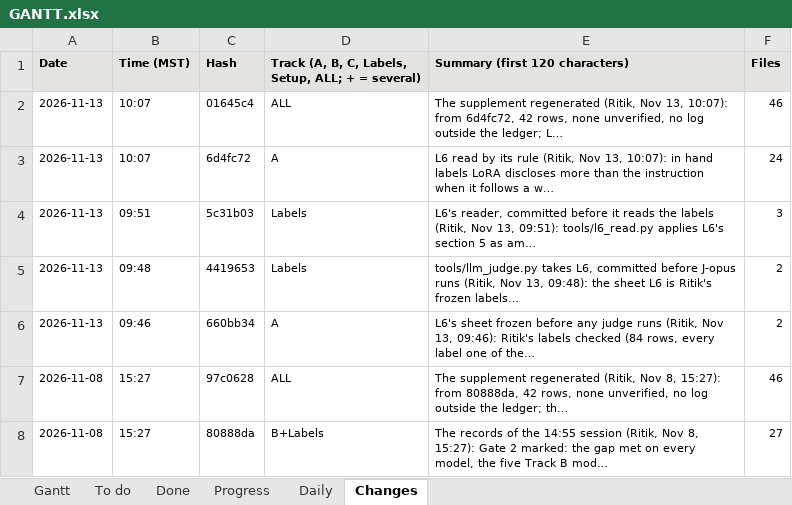
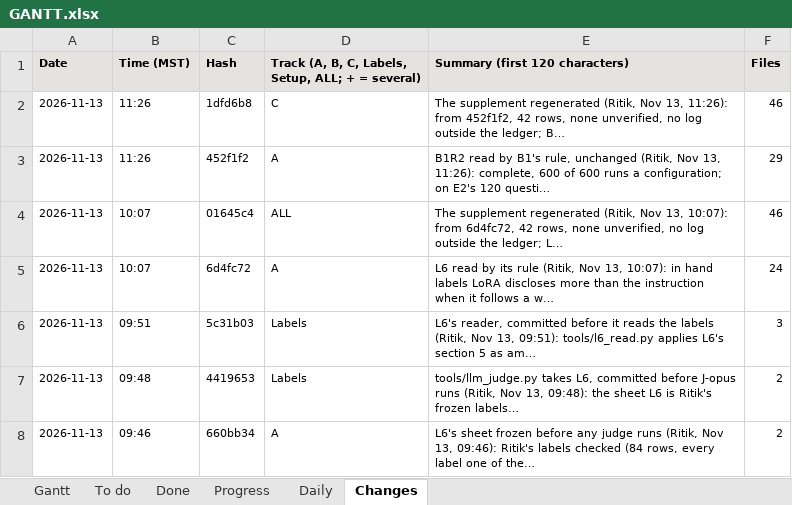
Before and after one commit to shrey-Bish/cse598-cot-faithfulness, an Excel workbook: docs/status/GANTT.xlsx, sheet Changes, drawn as a sheet; only a part is shown; the shorter side is filled out with more unchanged rows; values as stored, in another font and other column widths than the file's, no borders; the diff names each change by its address in the sheet, - before the commit and + after, or states it on an @@ line.

Commit message:
The results demo, slide 5's figure, Gate 3's draft, the freeze procedure and the submission folder (Ritik, Nov 14, 20:27): docs/demo/index.html, one offline page built by tools/build_demo.py from the numbers-only summaries (seven screens following the story; every chart with its F-number, X of Y and 95% intervals; the trade-off and the Acc(p) slider marked exploratory, post hoc; L6's line with its limits; the title question answered mixed); example outputs only in the gitignored results/demo/, which the pre-push check now refuses (test first); 17 tests (every number recomputed from its summary, no network request, no text in the tracked page, the build fails on a missing number); checked by eye at 1920x1080, light and dark, one label fixed. Slide 5's figure of F3, private_vs_final (keyword counts, L3's verdict in its note; 3 tests). Gate 3's final statement drafted in PLAN for Ritik's approval: met; the stricter bar not met. The freeze procedure, CHECKIN section 10, and the Nov 18 row. docs/submission/: the folder and the AI-use inventory (facts only). README, PLAN, REPORT, FINDINGS, TODO, ONE_PAGE, WAITING, results_at_a_glance; the session log, the dailies, INDEX, LATEST, STATUS and the Gantt. The full suite once: 1,166 passed, 1 skipped.

```diff
--- a/docs/status/GANTT.xlsx (sheet Changes)
+++ b/docs/status/GANTT.xlsx (sheet Changes)
+row 2: 2026-11-13 | 11:26 | 1dfd6b8 | C | The supplement regenerated (Ritik, Nov 13, 11:26): from 452f1f2, 42 rows, none unverified, no log outside the ledger; B… | 46
+row 3: 2026-11-13 | 11:26 | 452f1f2 | A | B1R2 read by B1's rule, unchanged (Ritik, Nov 13, 11:26): complete, 600 of 600 runs a configuration; on E2's 120 questi… | 29
```
Also changed, not shown: sheet To do, sheet Daily, sheet Gantt, sheet Progress, sheet Done, 37 other files.
